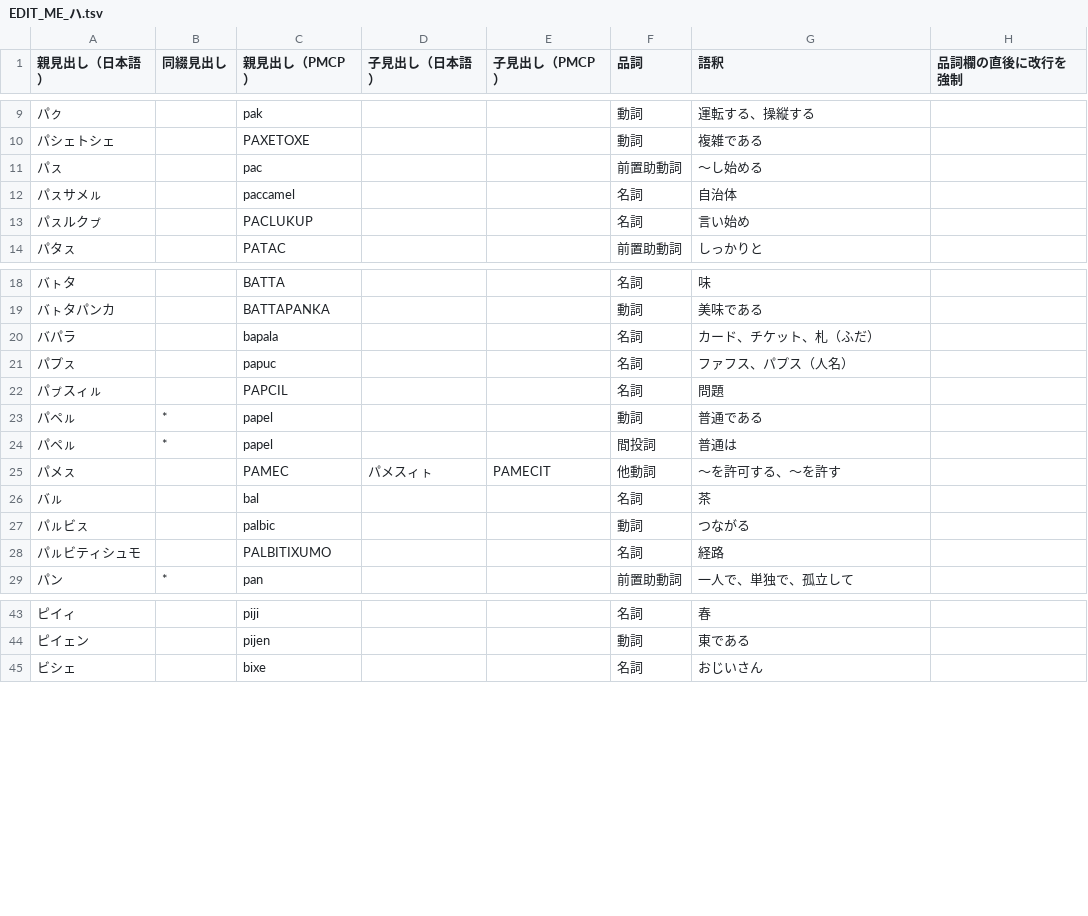
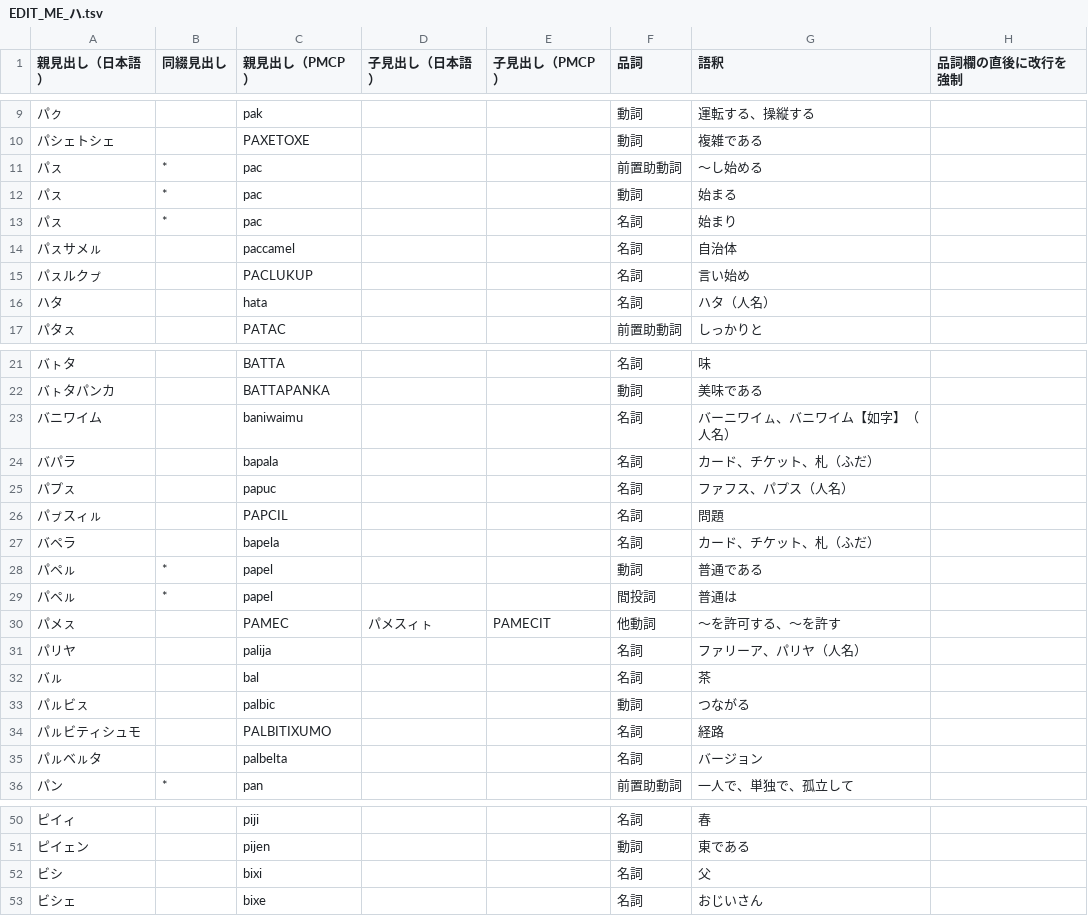
Before and after one commit to sozysozbot/pmcp_50on, a TSV file: dictionary/EDIT_ME_ハ.tsv, drawn as a sheet; only a part is shown, gaps mark what is left out; the diff covers the shown part only.

```diff
--- a/dictionary/EDIT_ME_ハ.tsv
+++ b/dictionary/EDIT_ME_ハ.tsv
@@ -10,5 +10,8 @@
 パシェトシェ		PAXETOXE			動詞	複雑である	
-パㇲ		pac			前置助動詞	～し始める	
+パㇲ	*	pac			前置助動詞	～し始める	
+パㇲ	*	pac			動詞	始まる	
+パㇲ	*	pac			名詞	始まり	
 パㇲサメㇽ		paccamel			名詞	自治体	
 パㇲルクㇷ゚		PACLUKUP			名詞	言い始め	
+ハタ		hata			名詞	ハタ（人名）	
 パタㇲ		PATAC			前置助動詞	しっかりと	
@@ -19,2 +22,3 @@
 バㇳタパンカ		BATTAPANKA			動詞	美味である	
+バニワイム		baniwaimu			名詞	バーニワイㇺ、バニワイム【如字】（人名）	
 バパラ		bapala			名詞	カード、チケット、札（ふだ）	
@@ -22,2 +26,3 @@
 パㇷ゚スィㇽ		PAPCIL			名詞	問題	
+バペラ		bapela			名詞	カード、チケット、札（ふだ）	
 パペㇽ	*	papel			動詞	普通である	
@@ -25,2 +30,3 @@
 パメㇲ		PAMEC	パメスィㇳ	PAMECIT	他動詞	〜を許可する、〜を許す	
+パリヤ		palija			名詞	ファリーア、パリヤ（人名）	
 バㇽ		bal			名詞	茶	
@@ -28,2 +34,3 @@
 パㇽビティシュモ		PALBITIXUMO			名詞	経路	
+パㇽベㇽタ		palbelta			名詞	バージョン	
 パン	*	pan			前置助動詞	一人で、単独で、孤立して	
@@ -44,2 +51,3 @@
 ピイェン		pijen			動詞	東である	
+ビシ		bixi			名詞	父	
 ビシェ		bixe			名詞	おじいさん	
```
Also changed, not shown: 13 added rows elsewhere in this file, dictionary/EDIT_ME_ナ.tsv, dictionary/EDIT_ME_マ.tsv, 14 other files.
